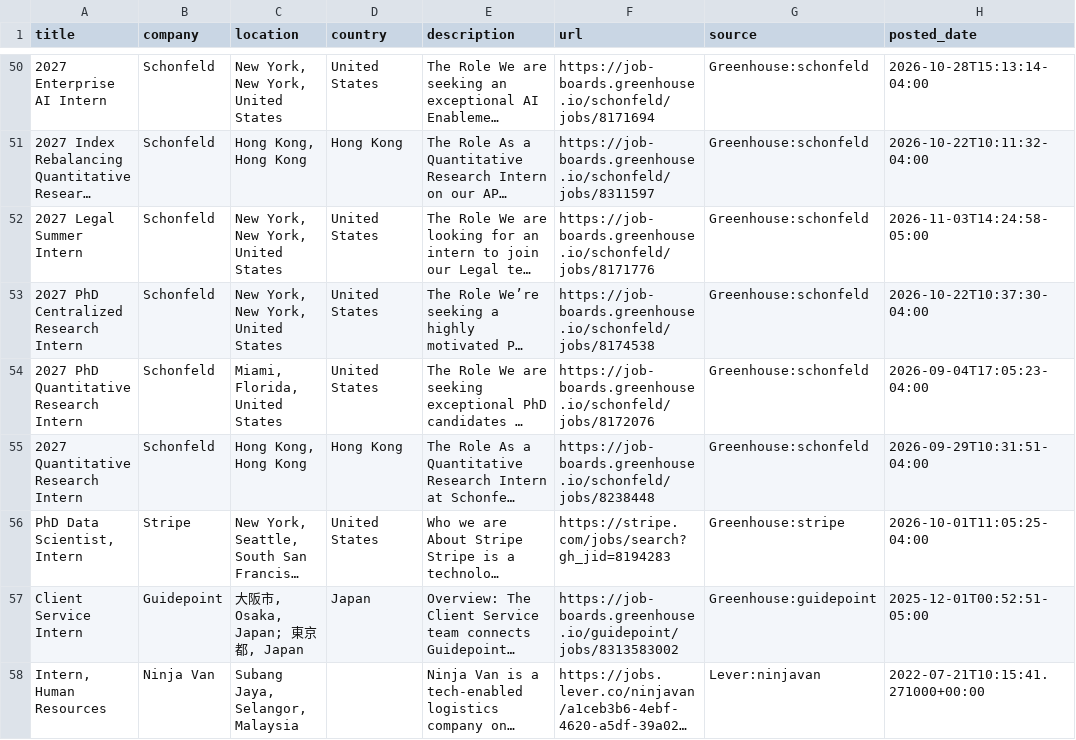
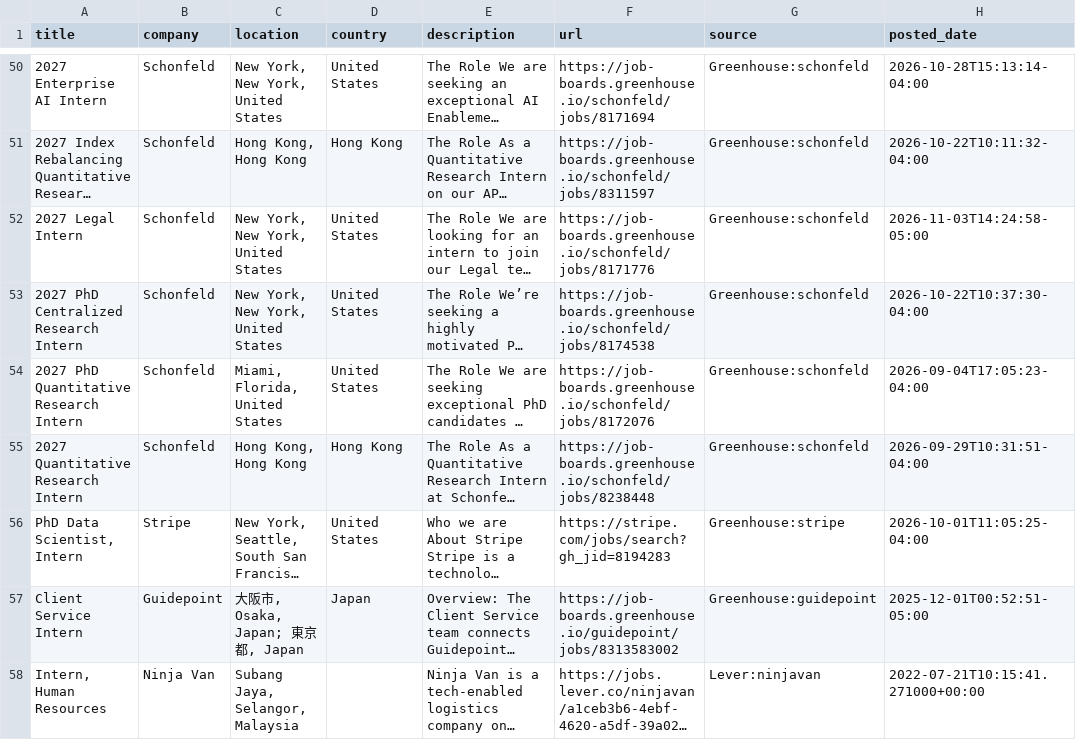
Before and after one commit to jzikim/global-internship-hunter, a CSV file: data/ai_candidates.csv, drawn as a sheet; only a part is shown, gaps mark what is left out; long unchanged cells end in …; the diff covers the shown part only; the diff names each change by its address in the sheet, - before the commit and + after, or states it on an @@ line.

Commit message:
chore: automated internship update

```diff
--- a/data/ai_candidates.csv
+++ b/data/ai_candidates.csv
-A52 (title): 2027 Legal Summer Intern
+A52 (title): 2027 Legal Intern
```
Also changed, not shown: 3 edited cells elsewhere in this file, data/jobs.csv, 5 other files.
